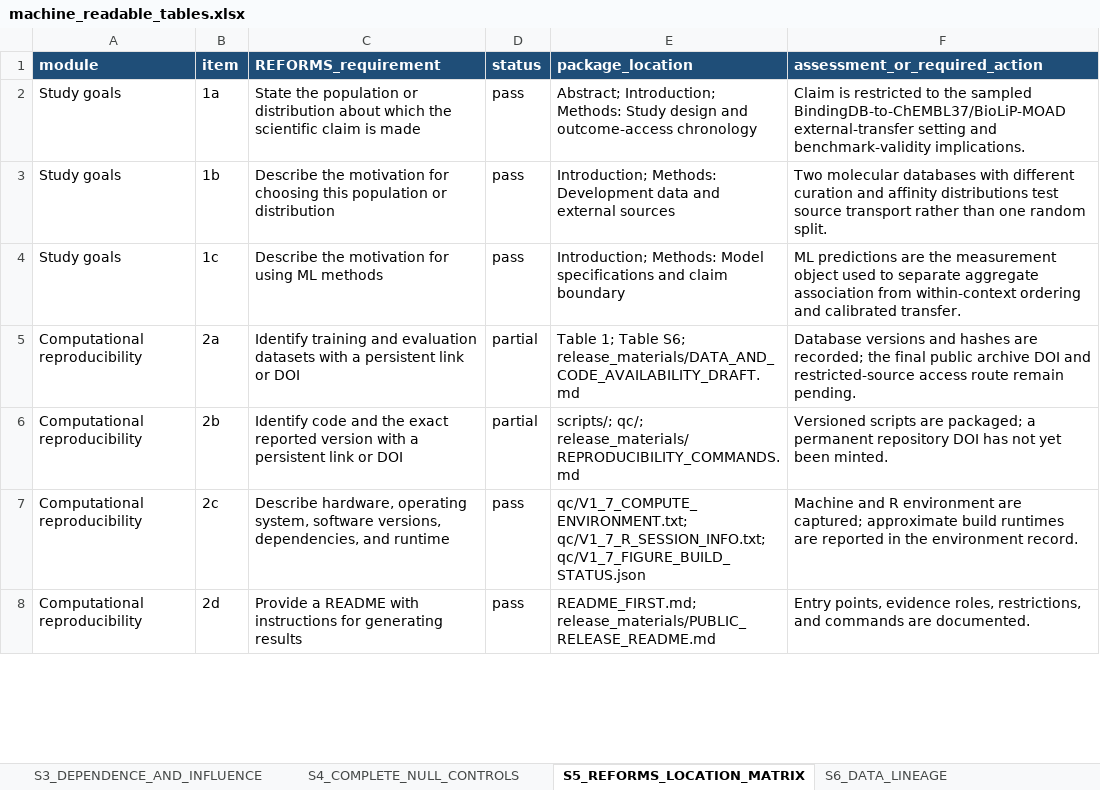
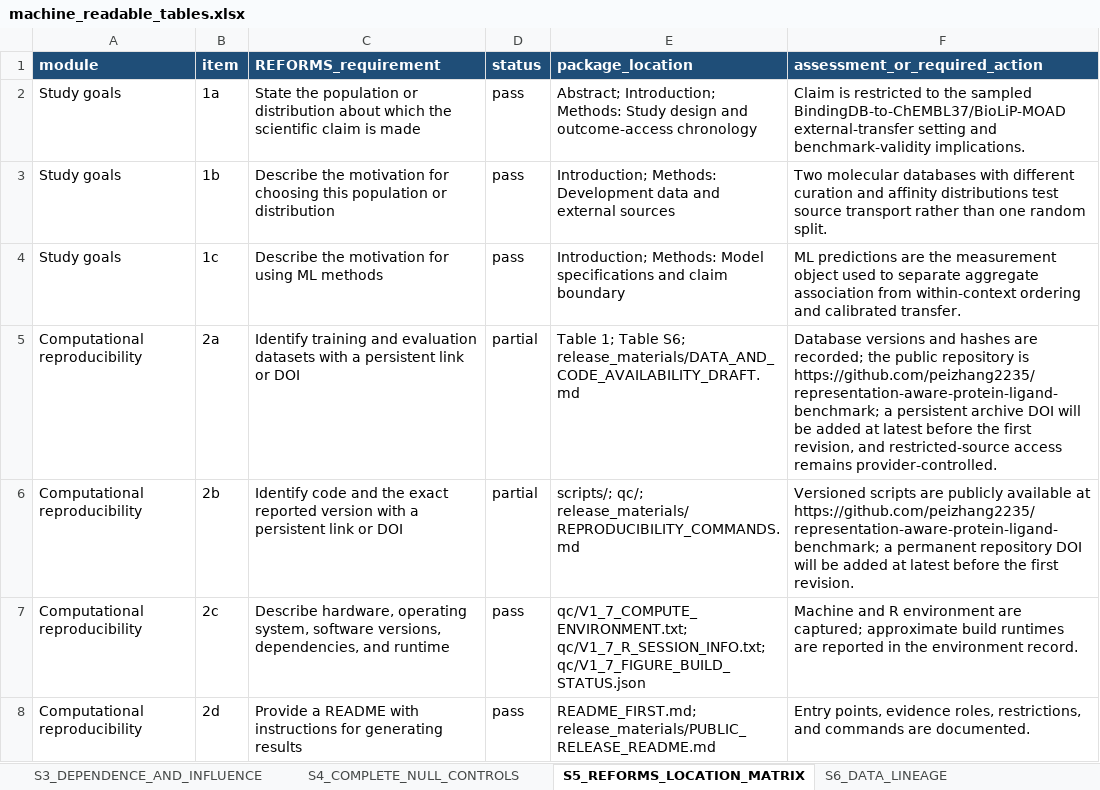
Before and after one commit to peizhang2235/representation-aware-protein-ligand-benchmark, an Excel workbook: journal_outputs/machine_readable_tables.xlsx, sheet S5_REFORMS_LOCATION_MATRIX, drawn as a sheet; only a part is shown; values as stored, in another font and other column widths than the file's, no borders; the diff names each change by its address in the sheet, - before the commit and + after, or states it on an @@ line.

```diff
--- a/journal_outputs/machine_readable_tables.xlsx (sheet S5_REFORMS_LOCATION_MATRIX)
+++ b/journal_outputs/machine_readable_tables.xlsx (sheet S5_REFORMS_LOCATION_MATRIX)
-F5 (assessment_or_required_action): …recorded; the final public archive DOI and restricted-source access route remain pending.
+F5 (assessment_or_required_action): …recorded; the public repository is https://github.com/peizhang2235/representation-aware-protein-ligand-benchmark; a persistent archive DOI will be added at latest before the first revision, and restricted-source access remains provider-controlled.
-F6 (assessment_or_required_action): …scripts are packaged; a permanent repository DOI has not yet been minted.
+F6 (assessment_or_required_action): …scripts are publicly available at https://github.com/peizhang2235/representation-aware-protein-ligand-benchmark; a permanent repository DOI will be added at latest before the first revision.
```
Also changed, not shown: sheet S16_INDEPENDENT_SOURCE_RELEASE, sheet S7_NMI_NCS_NONOVERLAP_MATRIX, sheet S8_DESIGN_AND_FREEZE_AUDIT, other sheet tabs, 2 other files.
